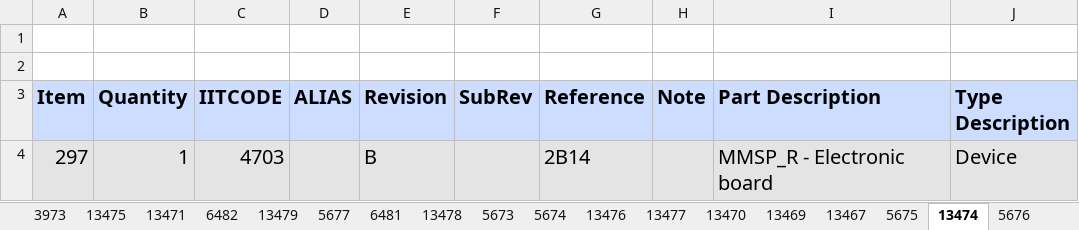
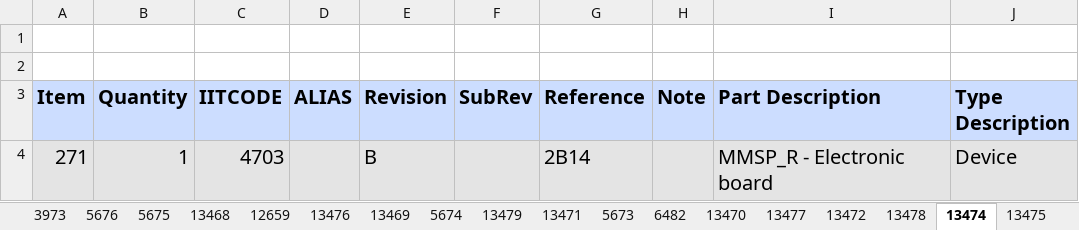
Before and after one commit to pigeon0411/electronics-public, an Excel workbook: projects/robots/iCub2.7/bom/logic/Logic BOM_FullRobot.xlsm, sheet 13474, drawn as a sheet; only a part is shown; values as stored, in another font and other column widths than the file's, no borders; the diff names each change by its address in the sheet, - before the commit and + after, or states it on an @@ line.

```diff
--- a/projects/robots/iCub2.7/bom/logic/Logic BOM_FullRobot.xlsm (sheet 13474)
+++ b/projects/robots/iCub2.7/bom/logic/Logic BOM_FullRobot.xlsm (sheet 13474)
@@ sheet tab order changed: 3973 | 5676 | 5675 | 13468 | 12659 | 13476 | 13469 | 5674 | 13479 | 13471 | 5673 | 6482 | 13470 | 13477 | 13472 | 13478 | 13474 | 13475 @@
-A4 (Item): 297
+A4 (Item): 271
```
Also changed, not shown: sheet Sheet1, sheet 5673, sheet 13467, sheet 12659, sheet 13479, sheet 13475, 16 more sheets, charts or pictures, 58 other files.
